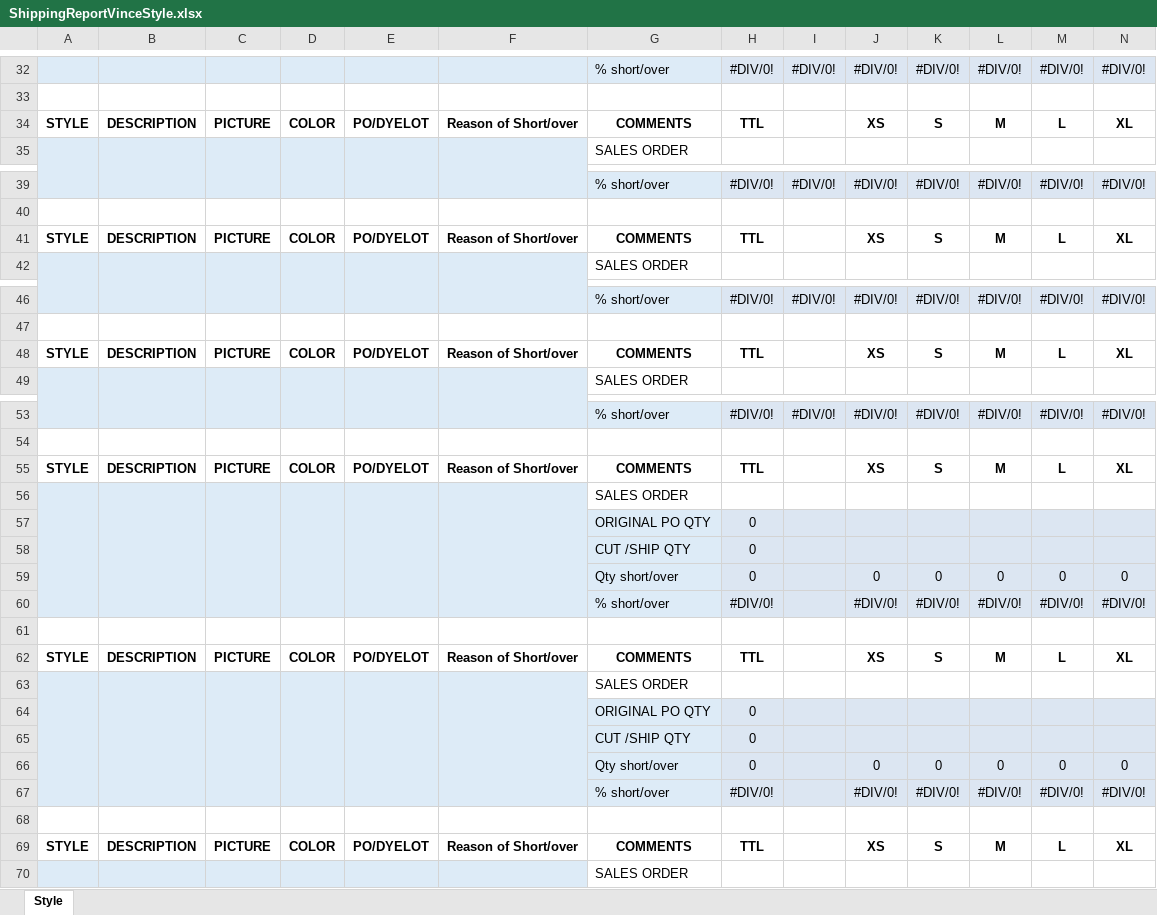
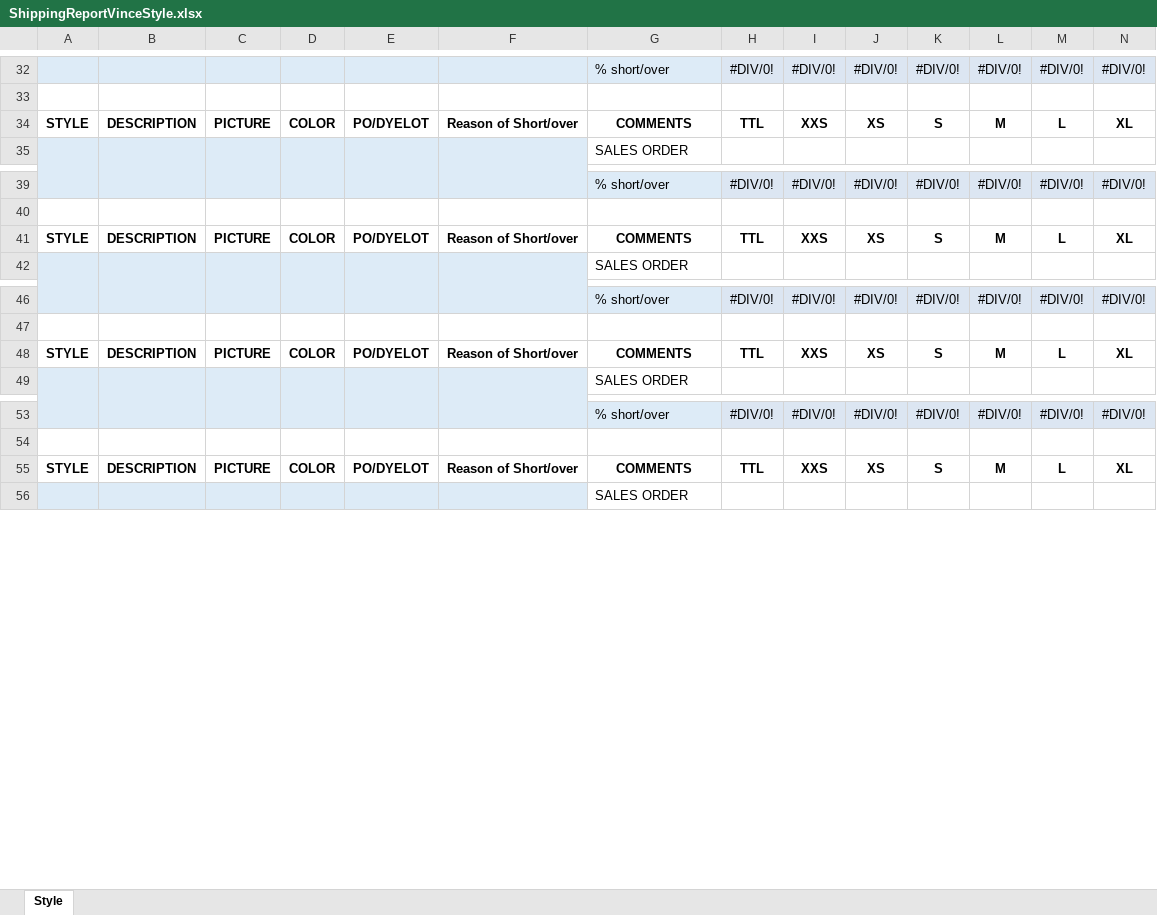
Before and after one commit to lendisolutions/Software-ERP-ASA, an Excel workbook: ERP.Presentacion/Excel/ShippingReportVinceStyle.xlsx, sheet Style, drawn as a sheet; only a part is shown, gaps mark what is left out; values as stored, in another font and other column widths than the file's, no borders; removed rows and columns are numbered as before the commit, all else as after; rows hold the shown columns only; the diff covers the shown part only; the diff names each change by its address in the sheet, - before the commit and + after, or states it on an @@ line.

```diff
--- a/ERP.Presentacion/Excel/ShippingReportVinceStyle.xlsx (sheet Style)
+++ b/ERP.Presentacion/Excel/ShippingReportVinceStyle.xlsx (sheet Style)
-I34: (empty)
+I34: XXS
-I41: (empty)
+I41: XXS
-I48: (empty)
+I48: XXS
-I55: (empty)
+I55: XXS
@@ row 56 moved to row 161: SALES ORDER @@
@@ row 57 moved to row 162: ORIGINAL PO QTY @@
@@ row 58 moved to row 163: CUT /SHIP QTY @@
-row 59:  |  |  |  |  |  | Qty short/over | 0 |  | 0 | 0 | 0 | 0 | 0
-row 60:  |  |  |  |  |  | % short/over | #DIV/0! |  | #DIV/0! | #DIV/0! | #DIV/0! | #DIV/0! | #DIV/0!
-row 61: (empty)
-row 62: STYLE | DESCRIPTION | PICTURE | COLOR | PO/DYELOT | Reason of Short/over | COMMENTS | TTL |  | XS | S | M | L | XL
@@ row 63 moved to row 168: SALES ORDER @@
@@ row 64 moved to row 169: ORIGINAL PO QTY @@
@@ row 65 moved to row 170: CUT /SHIP QTY @@
-row 66:  |  |  |  |  |  | Qty short/over | 0 |  | 0 | 0 | 0 | 0 | 0
-row 67:  |  |  |  |  |  | % short/over | #DIV/0! |  | #DIV/0! | #DIV/0! | #DIV/0! | #DIV/0! | #DIV/0!
-row 68: (empty)
-row 69: STYLE | DESCRIPTION | PICTURE | COLOR | PO/DYELOT | Reason of Short/over | COMMENTS | TTL |  | XS | S | M | L | XL
```
Also changed, not shown: 8 added rows and 18 edited cells elsewhere in this sheet, formulas that keep their value, ERP.Presentacion/Excel/ShippingReportVincePO.xlsx.
